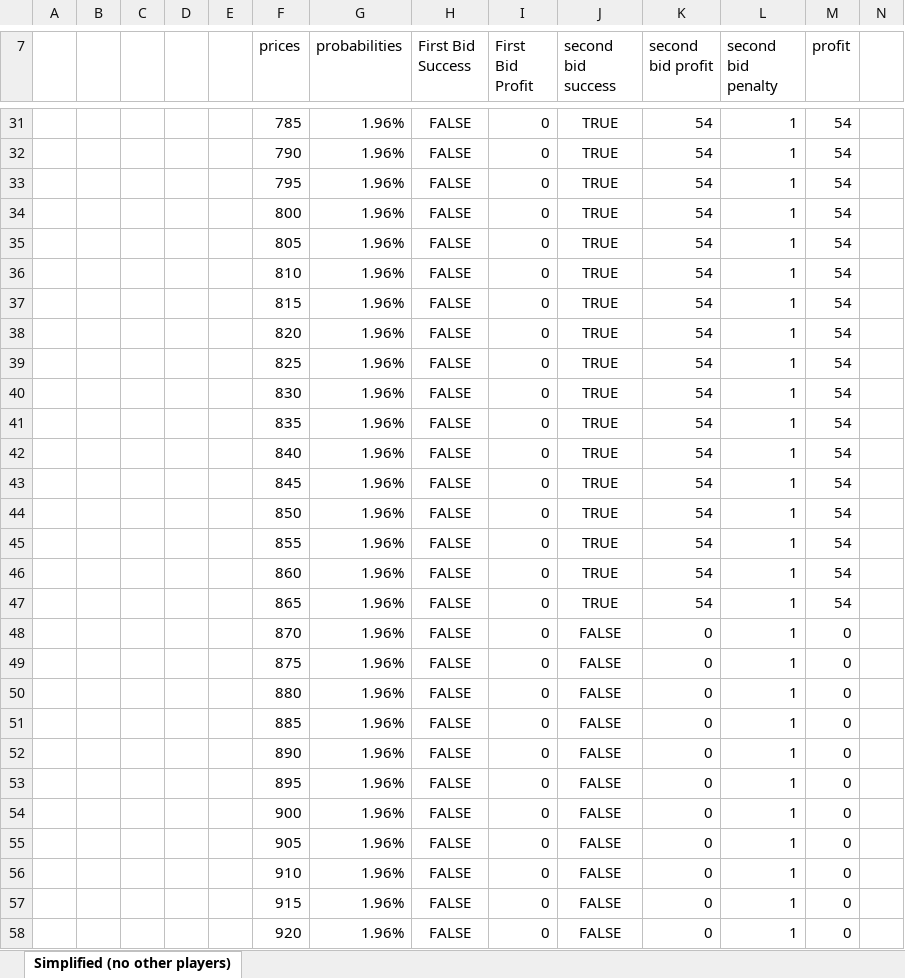
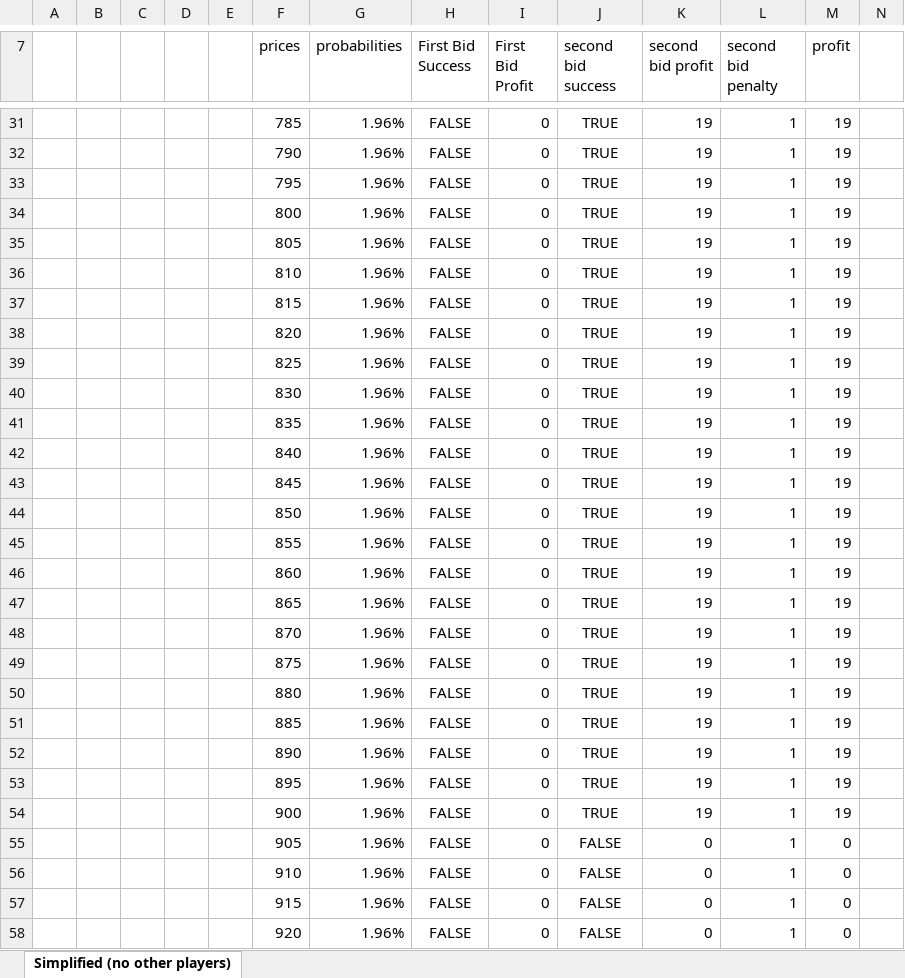
Before and after one commit to ScandalousPigeon/IntaraTradingAlgorithm, an Excel workbook: Manual Trading/Day 3/Manual Trading.xlsx, sheet Simplified (no other players), drawn as a sheet; only a part is shown, gaps mark what is left out; values as stored, in another font and other column widths than the file's, no borders; the diff covers the shown part only; the diff names each change by its address in the sheet, - before the commit and + after, or states it on an @@ line.

```diff
--- a/Manual Trading/Day 3/Manual Trading.xlsx (sheet Simplified (no other players))
+++ b/Manual Trading/Day 3/Manual Trading.xlsx (sheet Simplified (no other players))
-K31:K47 (second bid profit): 54
+K31:K47 (second bid profit): 19
-M31:M47 (profit): 54
+M31:M47 (profit): 19
-J48:J54 (second bid success): FALSE
+J48:J54 (second bid success): TRUE
-K48:K54 (second bid profit): 0
+K48:K54 (second bid profit): 19
-M48:M54 (profit): 0
+M48:M54 (profit): 19
```
Also changed, not shown: 4 added rows, 4 removed rows and 23 edited cells elsewhere in this sheet, 5 other files.
